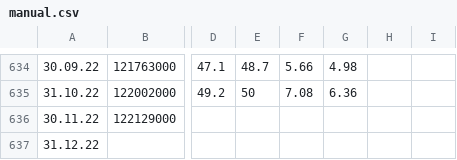
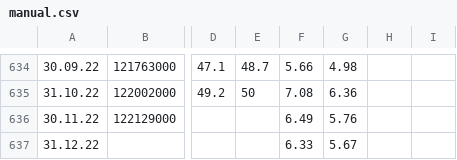
Before and after one commit to gcedism/macroData, a CSV file: macrodata/manual.csv, drawn as a sheet; only a part is shown, gaps mark what is left out; the diff names each change by its address in the sheet, - before the commit and + after, or states it on an @@ line.

Commit message:
Added Treasury data source, updated Readme file

```diff
--- a/macrodata/manual.csv
+++ b/macrodata/manual.csv
-F636: (empty)
+F636: 6.49
-G636: (empty)
+G636: 5.76
-F637: (empty)
+F637: 6.33
-G637: (empty)
+G637: 5.67
```
Also changed, not shown: 17 other files.
